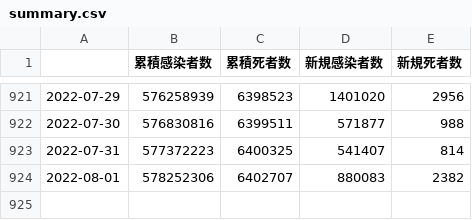
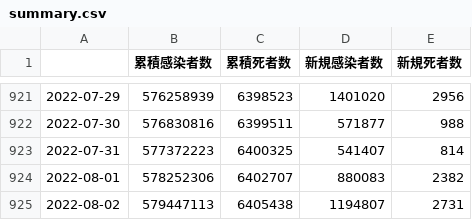
Before and after one commit to AnnaNishino/data-studio, a CSV file: data/summary.csv, drawn as a sheet; only a part is shown, gaps mark what is left out.

```diff
--- a/data/summary.csv
+++ b/data/summary.csv
@@ -924 +924,2 @@
 2022-08-01,578252306,6402707,880083,2382
+2022-08-02,579447113,6405438,1194807,2731
```
Also changed, not shown: data/daily_card.csv, data/deaths.csv, 5 other files.
